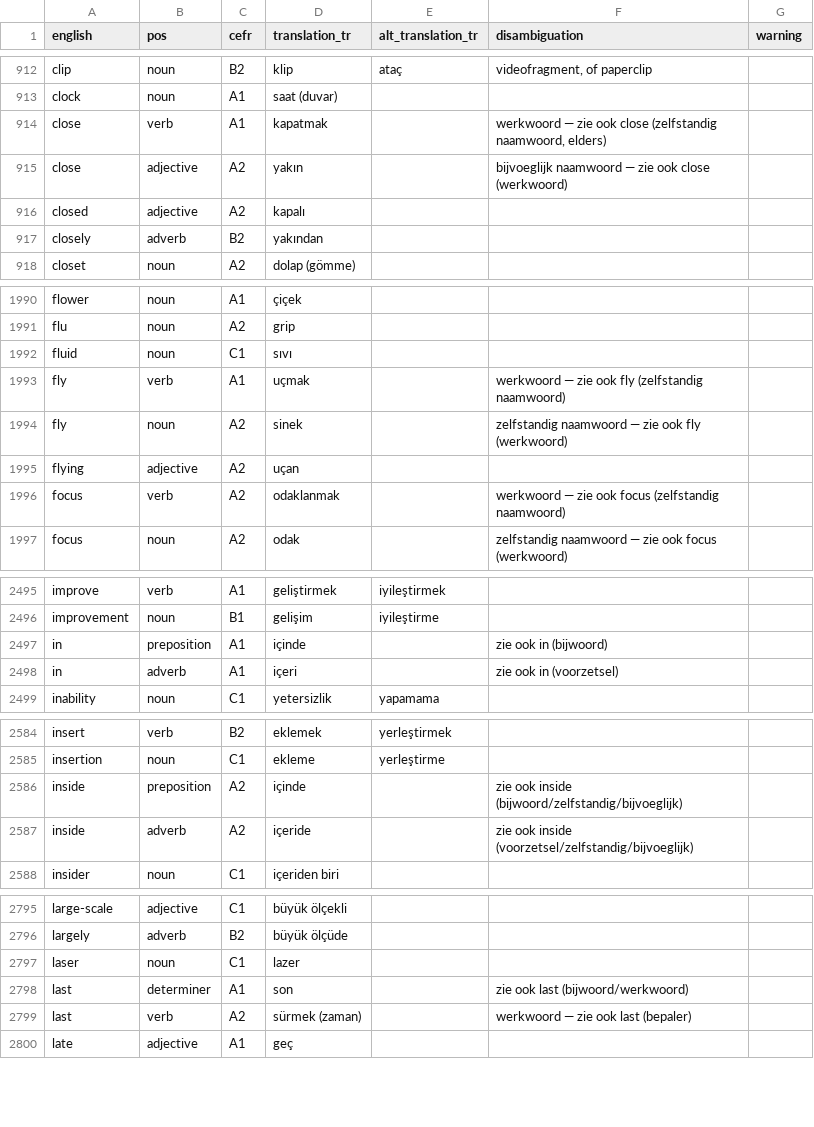
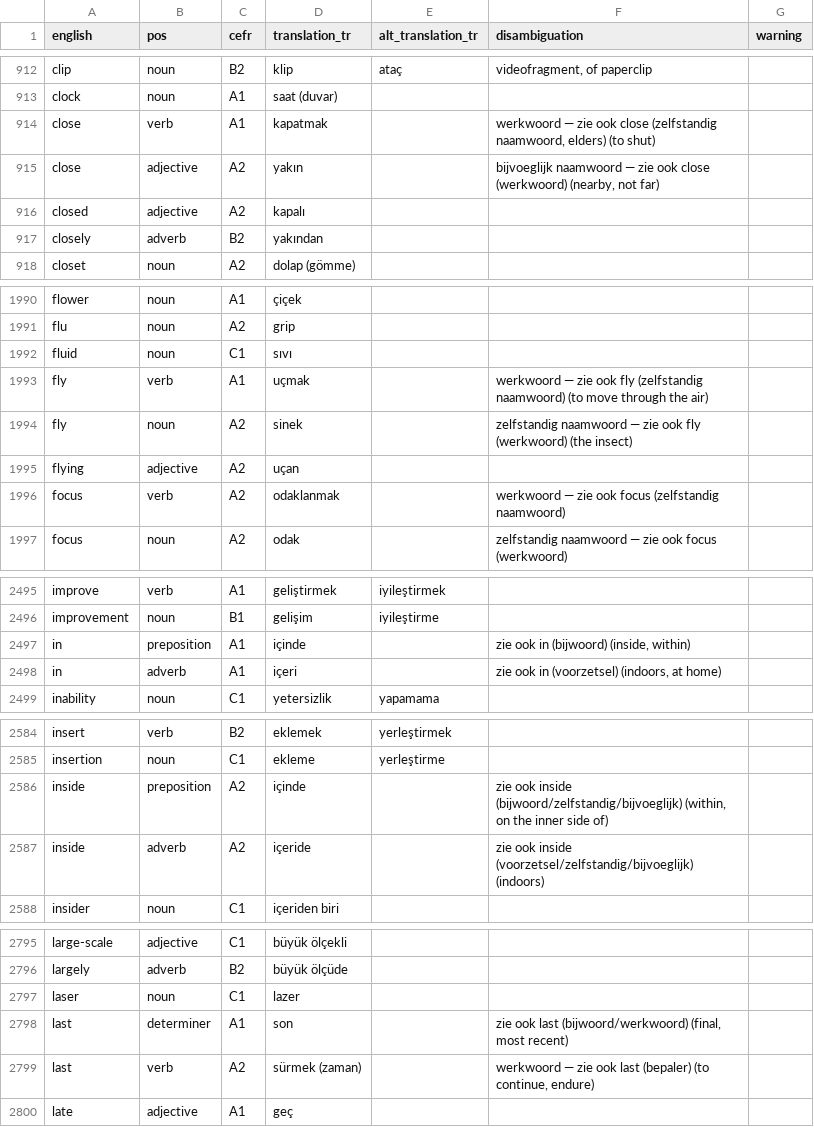
Before and after one commit to Hapzelschnapper/Turkse-woorden-trainer, a CSV file: oxford5000_en-tr.csv, drawn as a sheet; only a part is shown, gaps mark what is left out; the diff covers the shown part only.

```diff
--- a/oxford5000_en-tr.csv
+++ b/oxford5000_en-tr.csv
@@ -913,4 +913,4 @@ clip,noun,B2,klip,ataç,"videofragment, of paperclip",
 clock,noun,A1,saat (duvar),,,
-close,verb,A1,kapatmak,,"werkwoord — zie ook close (zelfstandig naamwoord, elders)",
-close,adjective,A2,yakın,,bijvoeglijk naamwoord — zie ook close (werkwoord),
+close,verb,A1,kapatmak,,"werkwoord — zie ook close (zelfstandig naamwoord, elders) (to shut)",
+close,adjective,A2,yakın,,"bijvoeglijk naamwoord — zie ook close (werkwoord) (nearby, not far)",
 closed,adjective,A2,kapalı,,,
@@ -1992,4 +1992,4 @@ flu,noun,A2,grip,,,
 fluid,noun,C1,sıvı,,,
-fly,verb,A1,uçmak,,werkwoord — zie ook fly (zelfstandig naamwoord),
-fly,noun,A2,sinek,,zelfstandig naamwoord — zie ook fly (werkwoord),
+fly,verb,A1,uçmak,,werkwoord — zie ook fly (zelfstandig naamwoord) (to move through the air),
+fly,noun,A2,sinek,,zelfstandig naamwoord — zie ook fly (werkwoord) (the insect),
 flying,adjective,A2,uçan,,,
@@ -2496,4 +2496,4 @@ improve,verb,A1,geliştirmek,iyileştirmek,,
 improvement,noun,B1,gelişim,iyileştirme,,
-in,preposition,A1,içinde,,zie ook in (bijwoord),
-in,adverb,A1,içeri,,zie ook in (voorzetsel),
+in,preposition,A1,içinde,,"zie ook in (bijwoord) (inside, within)",
+in,adverb,A1,içeri,,"zie ook in (voorzetsel) (indoors, at home)",
 inability,noun,C1,yetersizlik,yapamama,,
@@ -2585,4 +2585,4 @@ insert,verb,B2,eklemek,yerleştirmek,,
 insertion,noun,C1,ekleme,yerleştirme,,
-inside,preposition,A2,içinde,,zie ook inside (bijwoord/zelfstandig/bijvoeglijk),
-inside,adverb,A2,içeride,,zie ook inside (voorzetsel/zelfstandig/bijvoeglijk),
+inside,preposition,A2,içinde,,"zie ook inside (bijwoord/zelfstandig/bijvoeglijk) (within, on the inner side of)",
+inside,adverb,A2,içeride,,zie ook inside (voorzetsel/zelfstandig/bijvoeglijk) (indoors),
 insider,noun,C1,içeriden biri,,,
@@ -2797,4 +2797,4 @@ largely,adverb,B2,büyük ölçüde,,,
 laser,noun,C1,lazer,,,
-last,determiner,A1,son,,zie ook last (bijwoord/werkwoord),
-last,verb,A2,sürmek (zaman),,werkwoord — zie ook last (bepaler),
+last,determiner,A1,son,,"zie ook last (bijwoord/werkwoord) (final, most recent)",
+last,verb,A2,sürmek (zaman),,"werkwoord — zie ook last (bepaler) (to continue, endure)",
 late,adjective,A1,geç,,,
```
Also changed, not shown: 18 edited cells elsewhere in this file, 2 other files.
